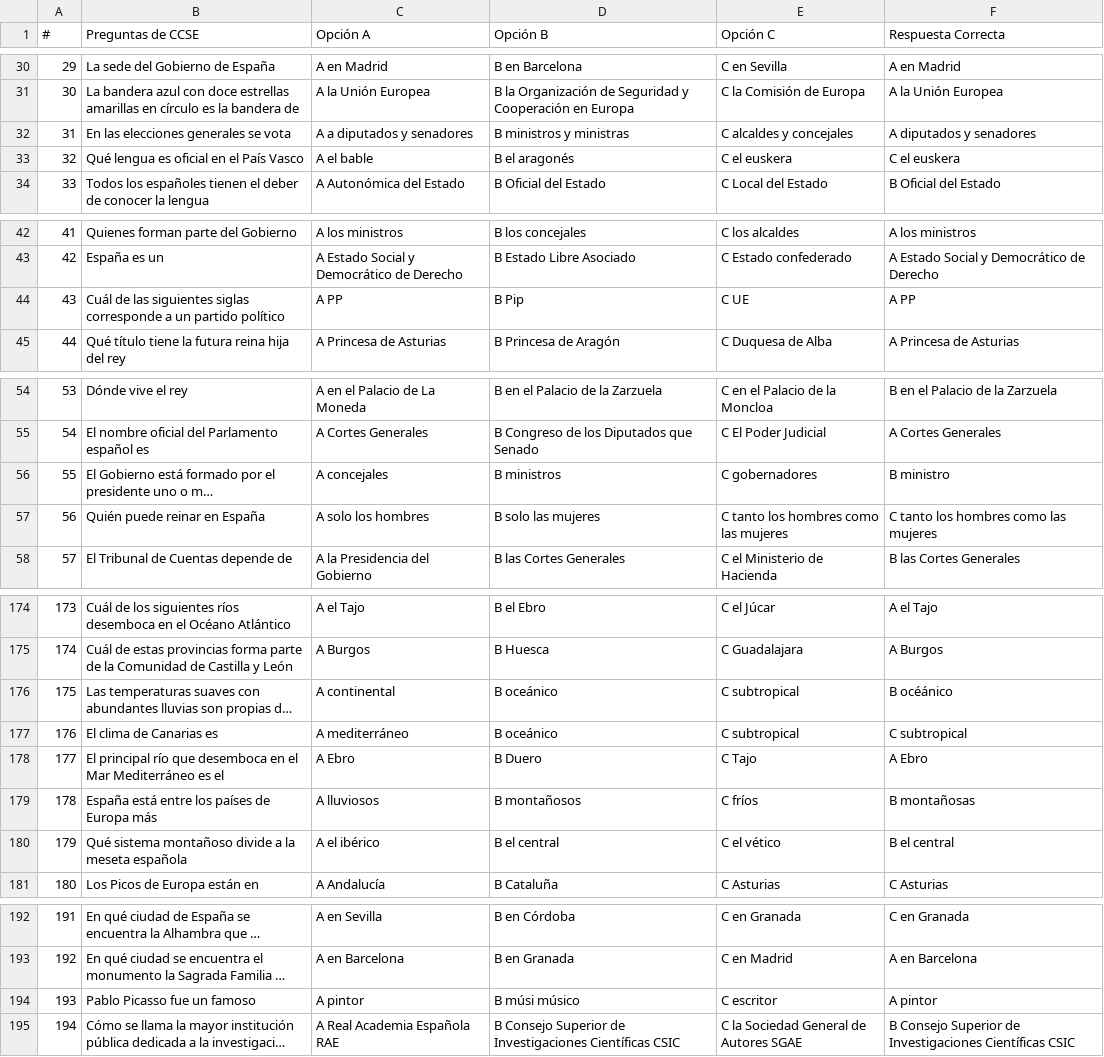
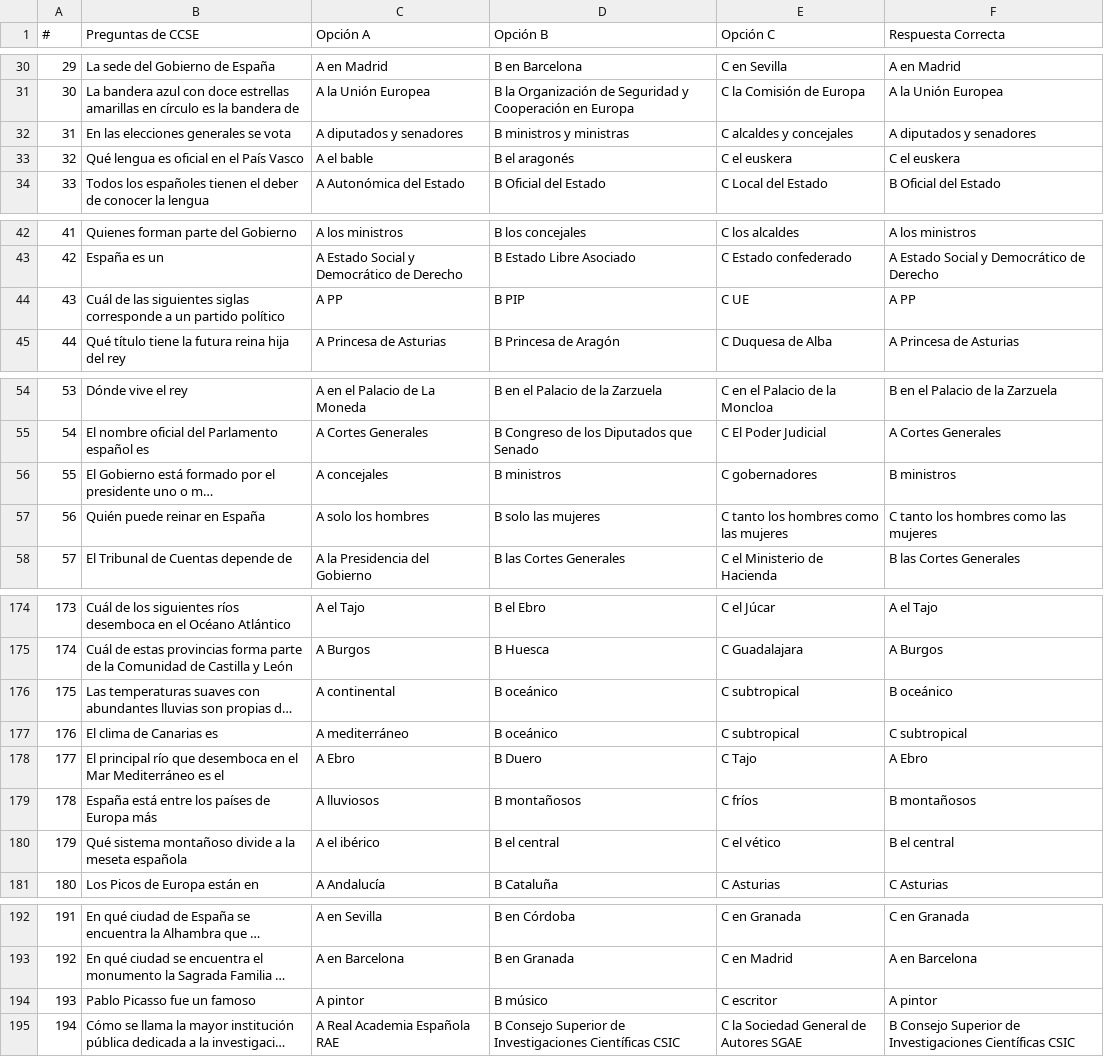
Before and after one commit to cofioapp/spanish-verbs-data, a CSV file: CCSE-exam.csv, drawn as a sheet; only a part is shown, gaps mark what is left out; long unchanged cells end in …; the diff covers the shown part only; the diff names each change by its address in the sheet, - before the commit and + after, or states it on an @@ line.

```diff
--- a/CCSE-exam.csv
+++ b/CCSE-exam.csv
-C32 (Opción A): A a diputados y senadores
+C32 (Opción A): A diputados y senadores
-D44 (Opción B): B Pip
+D44 (Opción B): B PIP
-F56 (Respuesta Correcta): B ministro
+F56 (Respuesta Correcta): B ministros
-F176 (Respuesta Correcta): B océánico
+F176 (Respuesta Correcta): B oceánico
-F179 (Respuesta Correcta): B montañosas
+F179 (Respuesta Correcta): B montañosos
-D194 (Opción B): B músi músico
+D194 (Opción B): B músico
```
Also changed, not shown: 20 edited cells elsewhere in this file.
